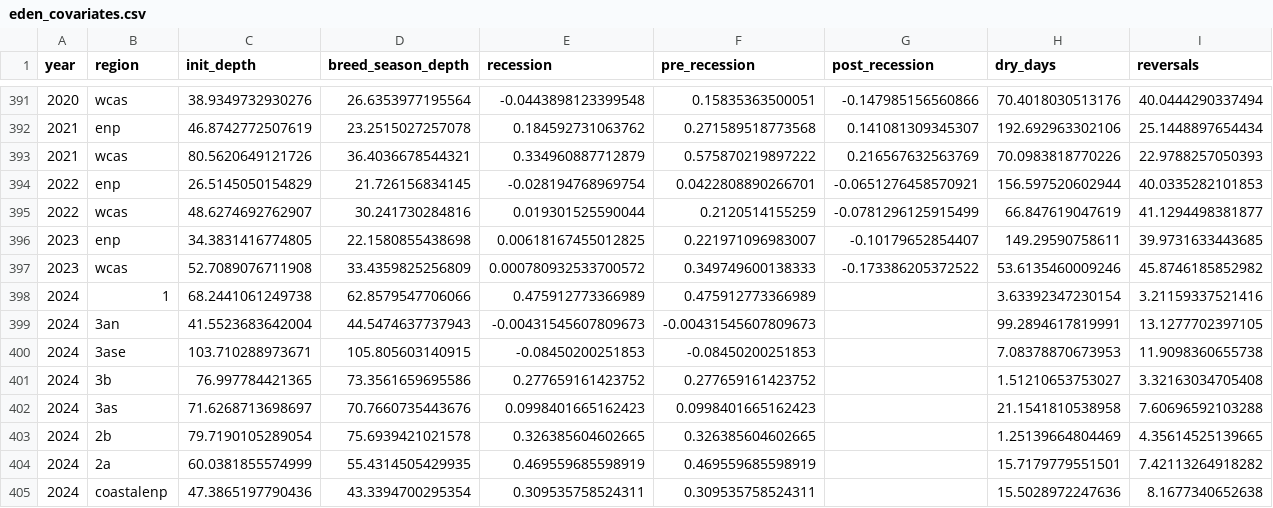
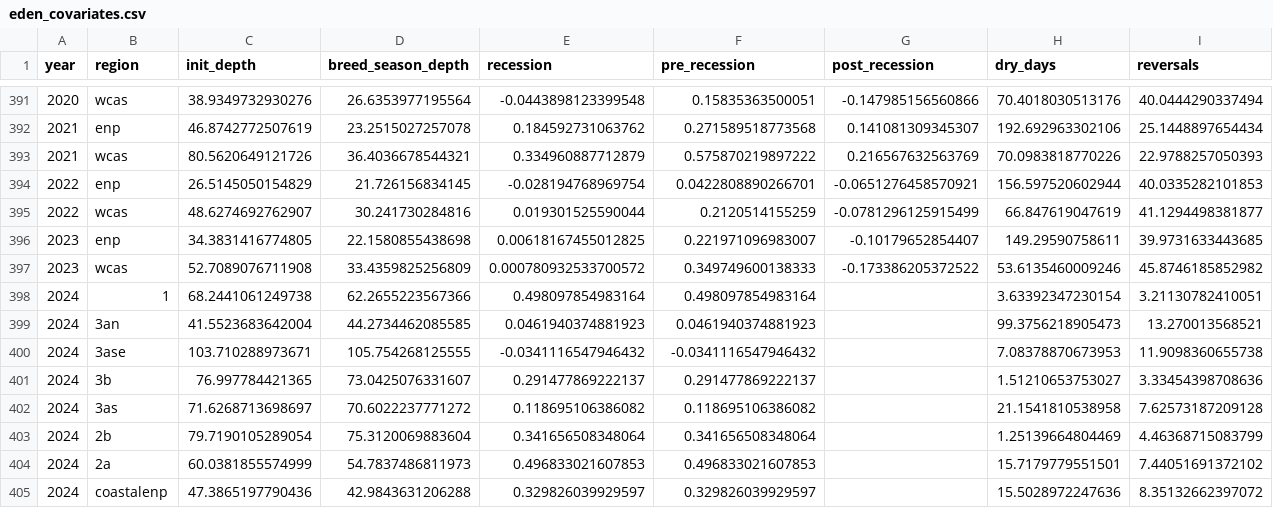
Before and after one commit to weecology/EvergladesWadingBird, a CSV file: Water/eden_covariates.csv, drawn as a sheet; only a part is shown, gaps mark what is left out; the diff covers the shown part only.

```diff
--- a/Water/eden_covariates.csv
+++ b/Water/eden_covariates.csv
@@ -397,9 +397,9 @@ year,region,init_depth,breed_season_depth,recession,pre_recession,post_recession
 2023,wcas,52.7089076711908,33.4359825256809,0.000780932533700572,0.349749600138333,-0.173386205372522,53.6135460009246,45.8746185852982
-2024,1,68.2441061249738,62.8579547706066,0.475912773366989,0.475912773366989,,3.63392347230154,3.21159337521416
-2024,3an,41.5523683642004,44.5474637737943,-0.00431545607809673,-0.00431545607809673,,99.2894617819991,13.1277702397105
-2024,3ase,103.710288973671,105.805603140915,-0.08450200251853,-0.08450200251853,,7.08378870673953,11.9098360655738
-2024,3b,76.997784421365,73.3561659695586,0.277659161423752,0.277659161423752,,1.51210653753027,3.32163034705408
-2024,3as,71.6268713698697,70.7660735443676,0.0998401665162423,0.0998401665162423,,21.1541810538958,7.60696592103288
-2024,2b,79.7190105289054,75.6939421021578,0.326385604602665,0.326385604602665,,1.25139664804469,4.35614525139665
-2024,2a,60.0381855574999,55.4314505429935,0.469559685598919,0.469559685598919,,15.7179779551501,7.42113264918282
-2024,coastalenp,47.3865197790436,43.3394700295354,0.309535758524311,0.309535758524311,,15.5028972247636,8.1677340652638
+2024,1,68.2441061249738,62.2655223567366,0.498097854983164,0.498097854983164,,3.63392347230154,3.21130782410051
+2024,3an,41.5523683642004,44.2734462085585,0.0461940374881923,0.0461940374881923,,99.3756218905473,13.270013568521
+2024,3ase,103.710288973671,105.754268125555,-0.0341116547946432,-0.0341116547946432,,7.08378870673953,11.9098360655738
+2024,3b,76.997784421365,73.0425076331607,0.291477869222137,0.291477869222137,,1.51210653753027,3.33454398708636
+2024,3as,71.6268713698697,70.6022237771272,0.118695106386082,0.118695106386082,,21.1541810538958,7.62573187209128
+2024,2b,79.7190105289054,75.3120069883604,0.341656508348064,0.341656508348064,,1.25139664804469,4.46368715083799
+2024,2a,60.0381855574999,54.7837486811973,0.496833021607853,0.496833021607853,,15.7179779551501,7.44051691372102
+2024,coastalenp,47.3865197790436,42.9843631206288,0.329826039929597,0.329826039929597,,15.5028972247636,8.35132662397072
```
Also changed, not shown: 20 edited cells elsewhere in this file, Water/last_download.csv, 1 other file.
